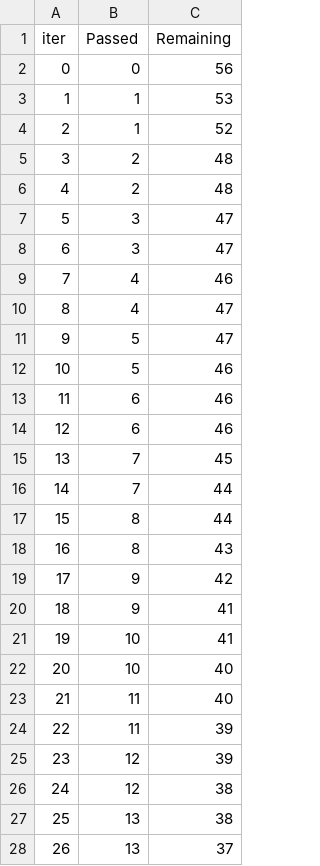
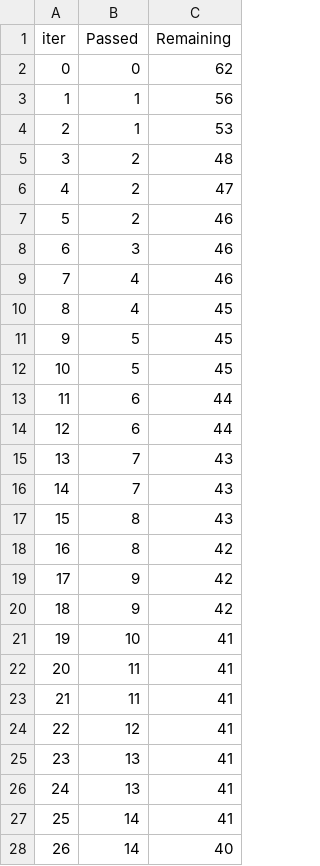
Before and after one commit to cktripathi10/Student_Performance_Indicator, a TSV file: catboost_info/time_left.tsv, drawn as a sheet; only a part is shown; the diff covers the shown part only.

```diff
--- a/catboost_info/time_left.tsv
+++ b/catboost_info/time_left.tsv
@@ -1,28 +1,28 @@
 iter	Passed	Remaining
-0	0	56
-1	1	53
-2	1	52
+0	0	62
+1	1	56
+2	1	53
 3	2	48
-4	2	48
-5	3	47
-6	3	47
+4	2	47
+5	2	46
+6	3	46
 7	4	46
-8	4	47
-9	5	47
-10	5	46
-11	6	46
-12	6	46
-13	7	45
-14	7	44
-15	8	44
-16	8	43
+8	4	45
+9	5	45
+10	5	45
+11	6	44
+12	6	44
+13	7	43
+14	7	43
+15	8	43
+16	8	42
 17	9	42
-18	9	41
+18	9	42
 19	10	41
-20	10	40
-21	11	40
-22	11	39
-23	12	39
-24	12	38
-25	13	38
-26	13	37
+20	11	41
+21	11	41
+22	12	41
+23	13	41
+24	13	41
+25	14	41
+26	14	40
```
Also changed, not shown: 133 edited cells elsewhere in this file, 3 other files.
